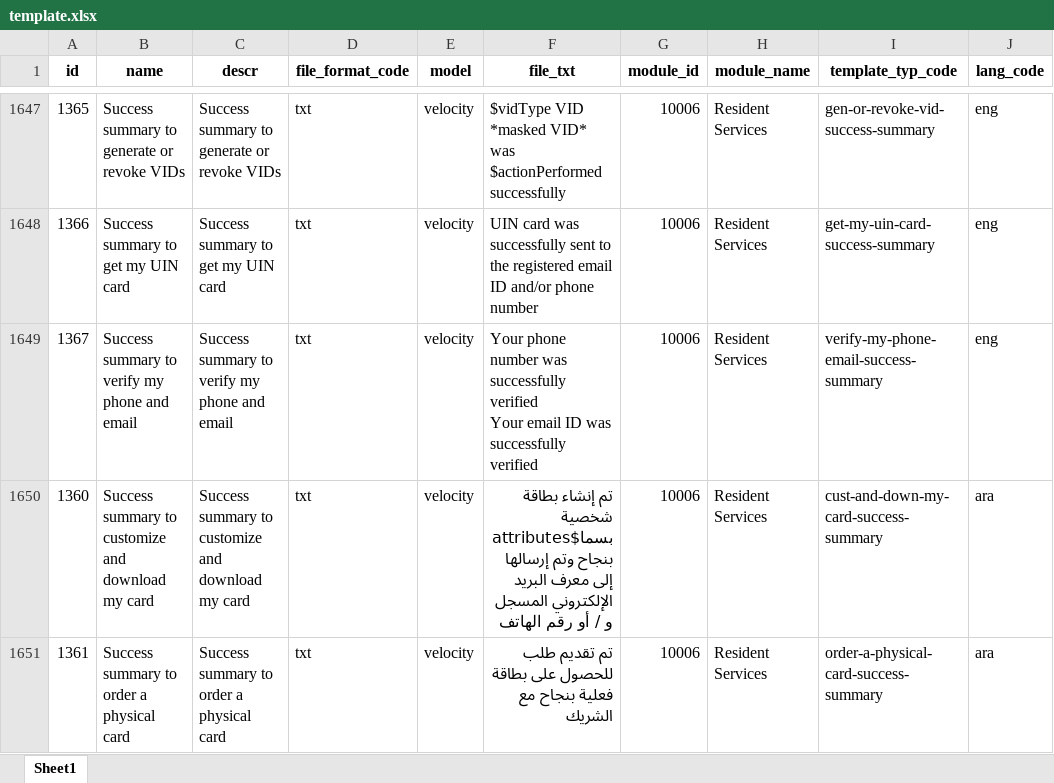
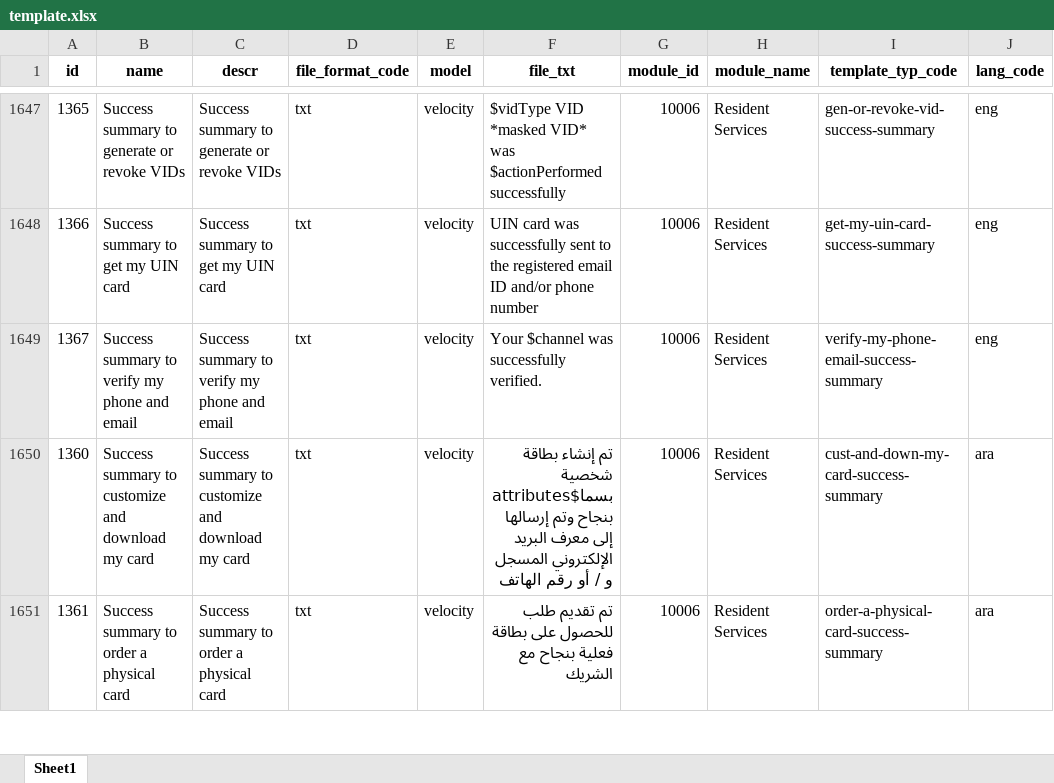
Before and after one commit to tf-nira/mosip-data_bkp, an Excel workbook: mosip_master/xlsx/template.xlsx, sheet Sheet1, drawn as a sheet; only a part is shown, gaps mark what is left out; values as stored, in another font and other column widths than the file's, no borders; ↵ is a line break in a cell; the diff covers the shown part only; the diff names each change by its address in the sheet, - before the commit and + after, or states it on an @@ line.

```diff
--- a/mosip_master/xlsx/template.xlsx (sheet Sheet1)
+++ b/mosip_master/xlsx/template.xlsx (sheet Sheet1)
-F1649 (file_txt): Your phone number was successfully verified ↵ Your email ID was successfully verified
+F1649 (file_txt): Your $channel was successfully verified.
```
Also changed, not shown: 2 edited cells elsewhere in this sheet.
